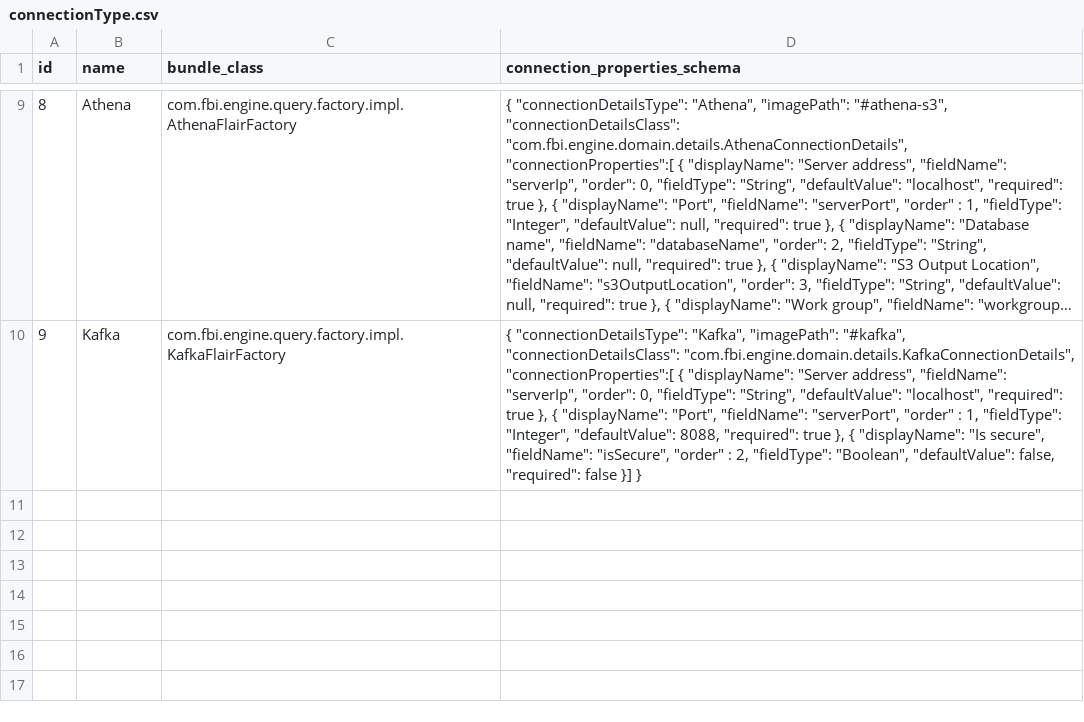
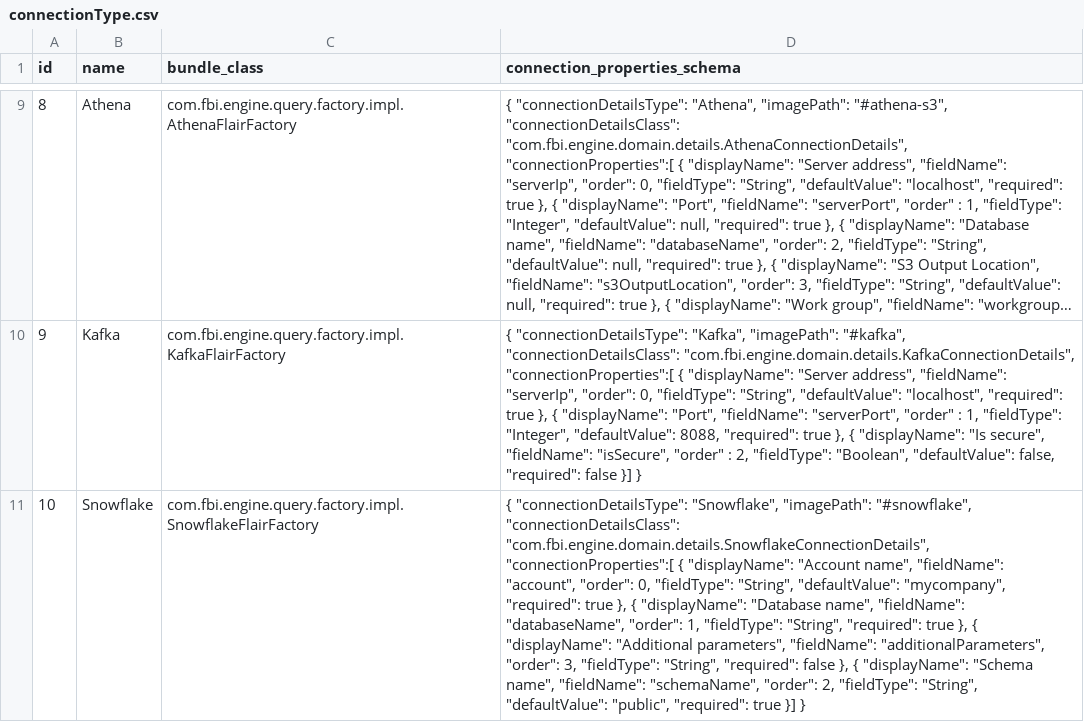
Before and after one commit to viz-centric/flair-engine, a CSV file: src/main/resources/config/liquibase/seed/connectionType.csv, drawn as a sheet; only a part is shown, gaps mark what is left out; long unchanged cells end in …; the diff names each change by its address in the sheet, - before the commit and + after, or states it on an @@ line.

Commit message:
snowflake connector

```diff
--- a/src/main/resources/config/liquibase/seed/connectionType.csv
+++ b/src/main/resources/config/liquibase/seed/connectionType.csv
+row 11: 10 | Snowflake | com.fbi.engine.query.factory.impl.SnowflakeFlairFactory | { "connectionDetailsType": "Snowflake", "imagePath": "#snowflake", "connectionDetailsClass": "com.fbi.engine.domain.details.SnowflakeConnectionDetails", "connectionProperties":[ { "displayName": "Account name", "fieldName": "account", "order": 0, "fieldType": "String", "defaultValue": "mycompany", "required": true }, { "displayName": "Database name", "fieldName": "databaseName", "order": 1, "fieldType": "String", "required": true }, { "displayName": "Additional parameters", "fieldName": "additionalParameters", "order": 3, "fieldType": "String", "required": false }, { "displayName": "Schema name", "fieldName": "schemaName", "order": 2, "fieldType": "String", "defaultValue": "public", "required": true }] }
```
Also changed, not shown: 6 other files.
